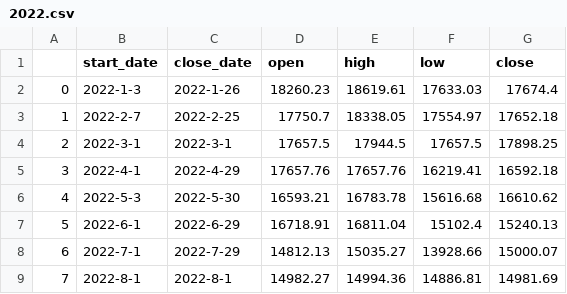
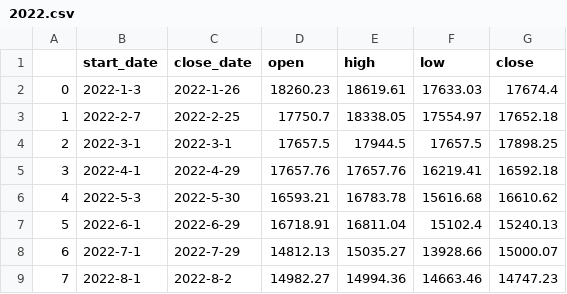
Before and after one commit to Lisa06010416/FinancialIndicators, a CSV file: TAIEX_data/month/2022.csv, drawn as a sheet.

Commit message:
update data ...

```diff
--- a/TAIEX_data/month/2022.csv
+++ b/TAIEX_data/month/2022.csv
@@ -8,2 +8,2 @@
 6,2022-7-1,2022-7-29,14812.13,15035.27,13928.66,15000.07
-7,2022-8-1,2022-8-1,14982.27,14994.36,14886.81,14981.69
+7,2022-8-1,2022-8-2,14982.27,14994.36,14663.46,14747.23
```
Also changed, not shown: TAIEX_data/week/2022.csv, 1 other file.
